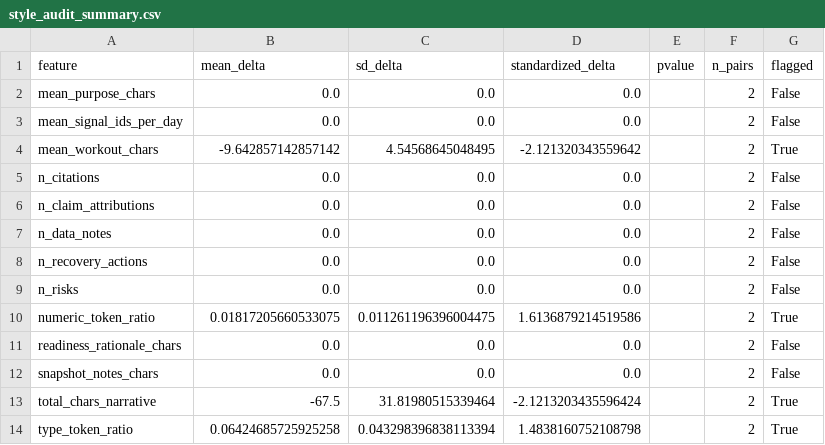
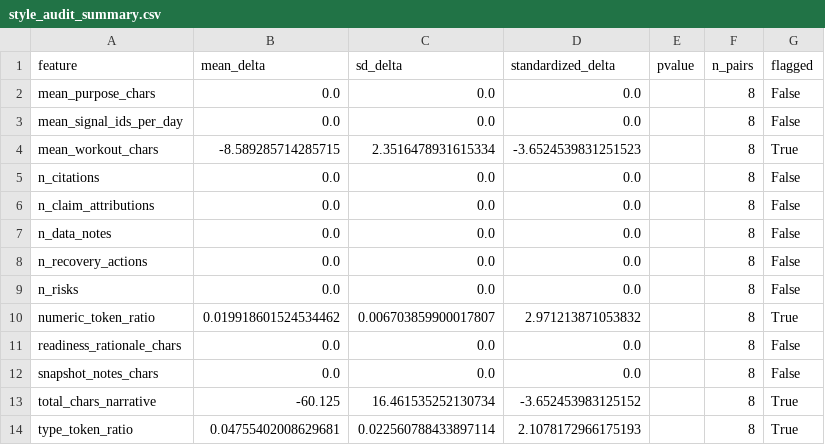
Before and after one commit to MauriceCC04/llm-judge-self-preference, a CSV file: smoke_results/style_audit_summary.csv, drawn as a sheet.

```diff
--- a/smoke_results/style_audit_summary.csv
+++ b/smoke_results/style_audit_summary.csv
@@ -1,14 +1,14 @@
 feature,mean_delta,sd_delta,standardized_delta,pvalue,n_pairs,flagged
-mean_purpose_chars,0.0,0.0,0.0,,2,False
-mean_signal_ids_per_day,0.0,0.0,0.0,,2,False
-mean_workout_chars,-9.642857142857142,4.54568645048495,-2.121320343559642,,2,True
-n_citations,0.0,0.0,0.0,,2,False
-n_claim_attributions,0.0,0.0,0.0,,2,False
-n_data_notes,0.0,0.0,0.0,,2,False
-n_recovery_actions,0.0,0.0,0.0,,2,False
-n_risks,0.0,0.0,0.0,,2,False
-numeric_token_ratio,0.01817205660533075,0.011261196396004475,1.6136879214519586,,2,True
-readiness_rationale_chars,0.0,0.0,0.0,,2,False
-snapshot_notes_chars,0.0,0.0,0.0,,2,False
-total_chars_narrative,-67.5,31.81980515339464,-2.1213203435596424,,2,True
-type_token_ratio,0.06424685725925258,0.043298396838113394,1.4838160752108798,,2,True
+mean_purpose_chars,0.0,0.0,0.0,,8,False
+mean_signal_ids_per_day,0.0,0.0,0.0,,8,False
+mean_workout_chars,-8.589285714285715,2.3516478931615334,-3.6524539831251523,,8,True
+n_citations,0.0,0.0,0.0,,8,False
+n_claim_attributions,0.0,0.0,0.0,,8,False
+n_data_notes,0.0,0.0,0.0,,8,False
+n_recovery_actions,0.0,0.0,0.0,,8,False
+n_risks,0.0,0.0,0.0,,8,False
+numeric_token_ratio,0.019918601524534462,0.006703859900017807,2.971213871053832,,8,True
+readiness_rationale_chars,0.0,0.0,0.0,,8,False
+snapshot_notes_chars,0.0,0.0,0.0,,8,False
+total_chars_narrative,-60.125,16.461535252130734,-3.652453983125152,,8,True
+type_token_ratio,0.04755402008629681,0.022560788433897114,2.1078172966175193,,8,True
```
Also changed, not shown: smoke_results/style_audit_pairwise.csv, 45 other files.
